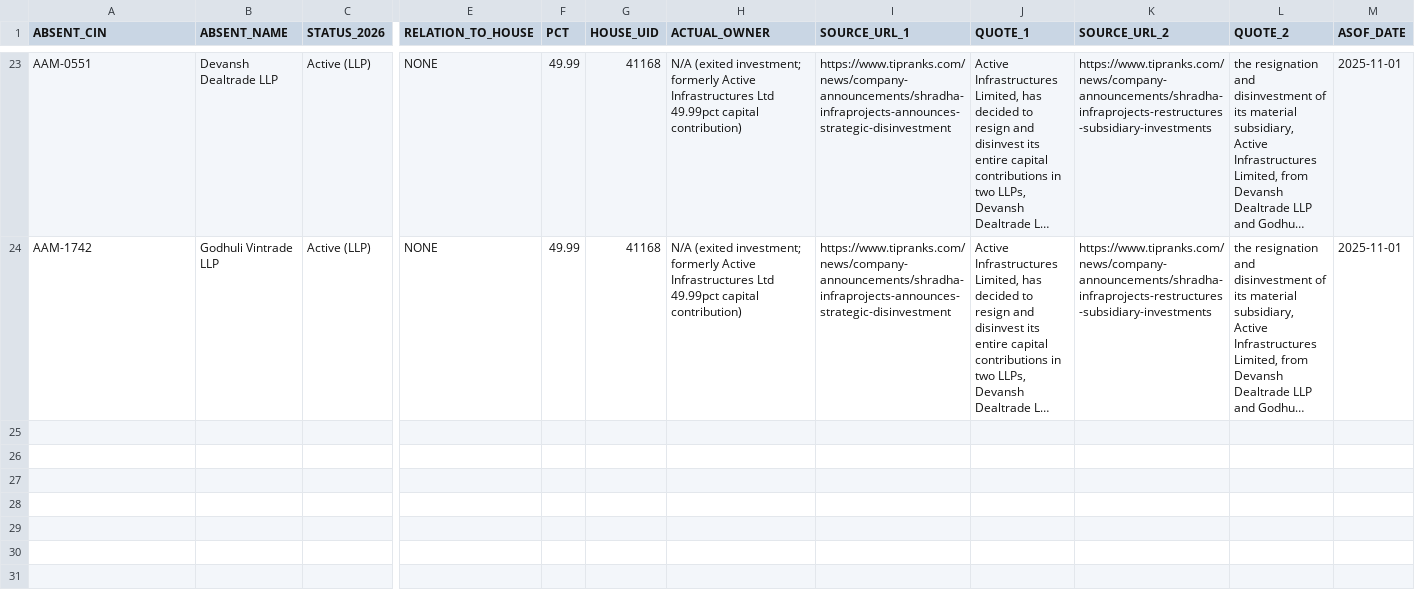
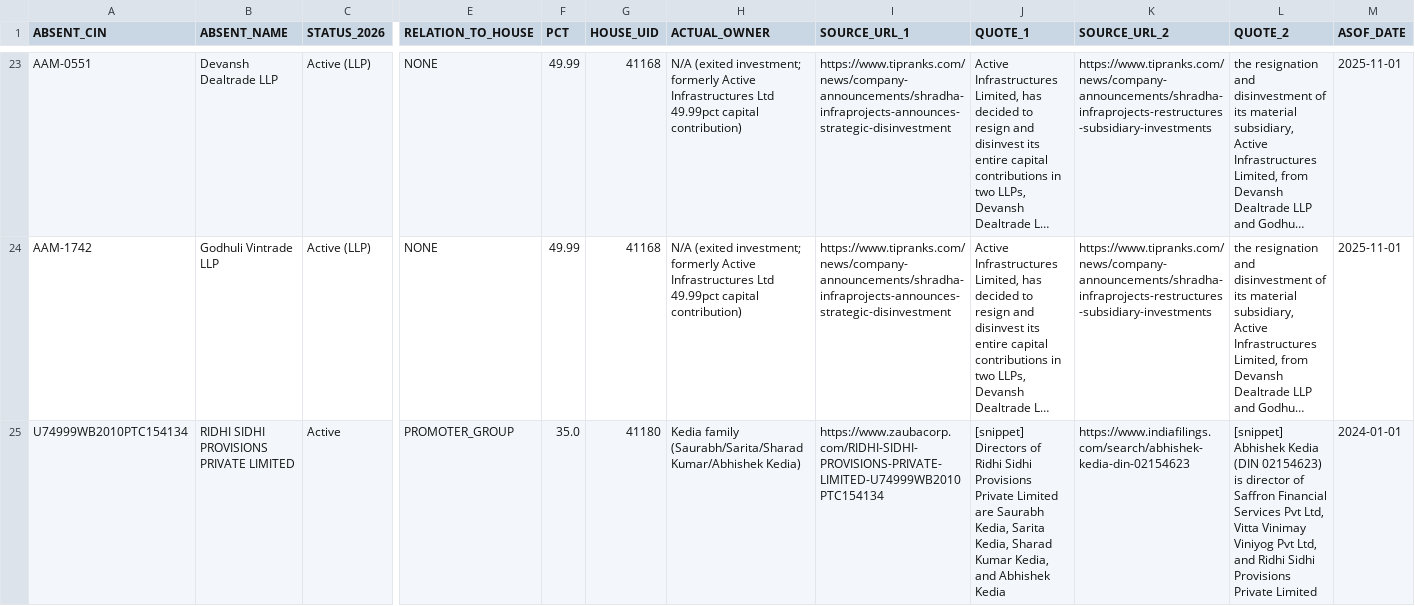
Before and after one commit to pavithra610-cell/claude, a CSV file: A3_ABSENT_LANE/cloud_blocks/BLOCK055_OUTPUT.csv, drawn as a sheet; only a part is shown, gaps mark what is left out; long unchanged cells end in …; rows hold the shown columns only; the diff covers the shown part only; the diff names each change by its address in the sheet, - before the commit and + after, or states it on an @@ line.

```diff
--- a/A3_ABSENT_LANE/cloud_blocks/BLOCK055_OUTPUT.csv
+++ b/A3_ABSENT_LANE/cloud_blocks/BLOCK055_OUTPUT.csv
+row 25: U74999WB2010PTC154134 | RIDHI SIDHI PROVISIONS PRIVATE LIMITED | Active | PROMOTER_GROUP | 35.0 | 41180 | Kedia family (Saurabh/Sarita/Sharad Kumar/Abhishek Kedia) | https://www.zaubacorp.com/RIDHI-SIDHI-PROVISIONS-PRIVATE-LIMITED-U74999WB2010PTC154134 | [snippet] Directors of Ridhi Sidhi Provisions Private Limited are Saurabh Kedia, Sarita Kedia, Sharad Kumar Kedia, and Abhishek Kedia | https://www.indiafilings.com/search/abhishek-kedia-din-02154623 | [snippet] Abhishek Kedia (DIN 02154623) is director of Saffron Financial Services Pvt Ltd, Vitta Vinimay Viniyog Pvt Ltd, and Ridhi Sidhi Provisions Private Limited | 2024-01-01
```
Also changed, not shown: 1 added row elsewhere in this file, A3_ABSENT_LANE/cloud_blocks/BLOCK054_OUTPUT.csv, A3_ABSENT_LANE/cloud_blocks/BLOCK056_OUTPUT.csv, 5 other files.
